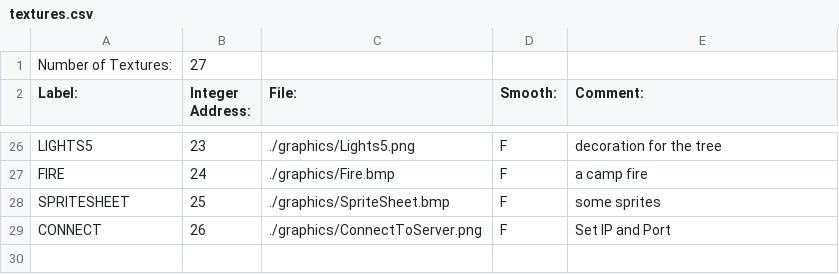
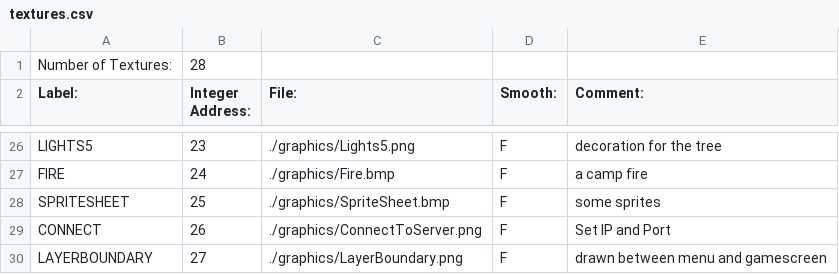
Before and after one commit to BostonBrooks/Spaghetti_Graveyard_Zero, a CSV file: games/game0/maps/map0/graphics/textures.csv, drawn as a sheet; only a part is shown, gaps mark what is left out.

```diff
--- a/games/game0/maps/map0/graphics/textures.csv
+++ b/games/game0/maps/map0/graphics/textures.csv
@@ -1,2 +1,2 @@
-Number of Textures:,27,,,,
+Number of Textures:,28,,,,
 Label:,Integer Address:,File:,Smooth:,Comment:,
@@ -29 +29,2 @@ SPRITESHEET,25,./graphics/SpriteSheet.bmp,F,some sprites,
 CONNECT,26,./graphics/ConnectToServer.png,F,Set IP and Port,
+LAYERBOUNDARY,27,./graphics/LayerBoundary.png,F,drawn between menu and gamescreen
```
Also changed, not shown: games/game0/maps/map0/graphics/sprites.csv, 5 other files.
